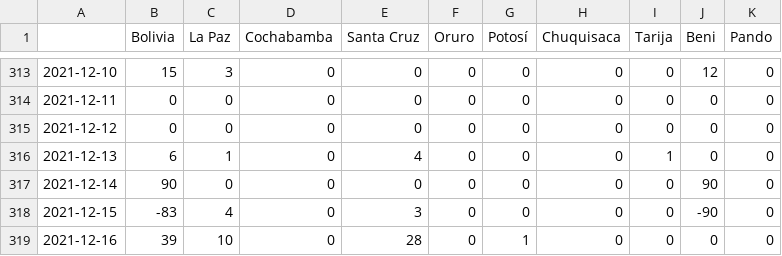
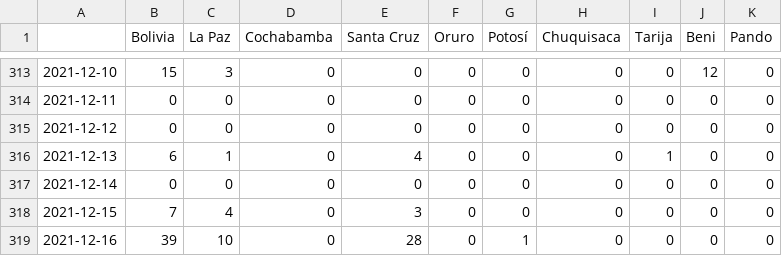
Before and after one commit to dquintani/vacunacion, a CSV file: datos/unicas_diario.csv, drawn as a sheet; only a part is shown, gaps mark what is left out.

```diff
--- a/datos/unicas_diario.csv
+++ b/datos/unicas_diario.csv
@@ -316,4 +316,4 @@
 2021-12-13,6,1,0,4,0,0,0,1,0,0
-2021-12-14,90,0,0,0,0,0,0,0,90,0
-2021-12-15,-83,4,0,3,0,0,0,0,-90,0
+2021-12-14,0,0,0,0,0,0,0,0,0,0
+2021-12-15,7,4,0,3,0,0,0,0,0,0
 2021-12-16,39,10,0,28,0,1,0,0,0,0
```
Also changed, not shown: datos/dosis_todas_acumulado.csv, datos/pob_con_almenos_una_acumulado.csv, 6 other files.
